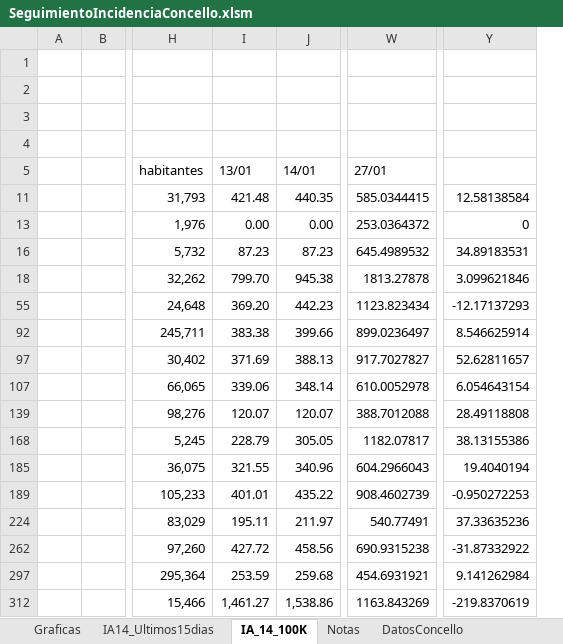
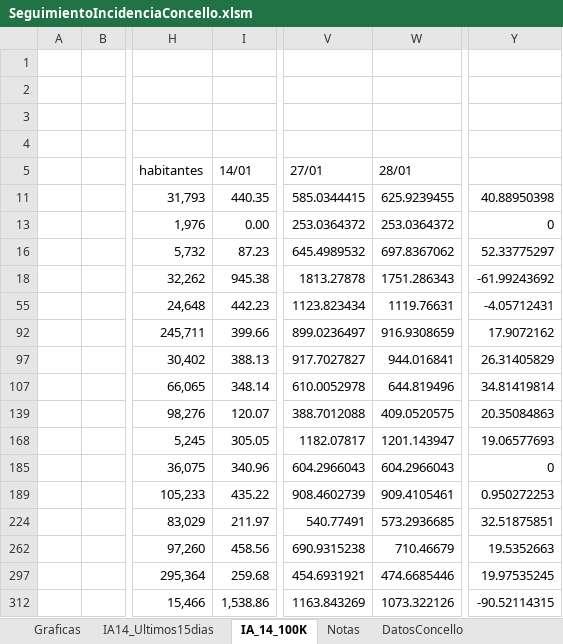
Before and after one commit to NiSanRo/Datos_Covid_Portal_Sergas, an Excel workbook: SeguimientoIncidenciaConcello.xlsm, sheet IA_14_100K, drawn as a sheet; only a part is shown, gaps mark what is left out; values as stored, in another font and other column widths than the file's, no borders; charts and pictures and table styles not drawn; removed rows and columns are numbered as before the commit, all else as after; the diff names each change by its address in the sheet, - before the commit and + after, or states it on an @@ line.

```diff
--- a/SeguimientoIncidenciaConcello.xlsm (sheet IA_14_100K)
+++ b/SeguimientoIncidenciaConcello.xlsm (sheet IA_14_100K)
-column I (13/01), rows 11-312: 421.48 | 0.00 | 87.23 | 799.70 | 369.20 | 383.38 | 371.69 | 339.06 | 120.07 | 228.79 | 321.55 | 401.01 | 195.11 | 427.72 | 253.59 | 1,461.27
+column W (28/01), rows 11-312: 625.9239455 | 253.0364372 | 697.8367062 | 1751.286343 | 1119.76631 | 916.9308659 | 944.016841 | 644.819496 | 409.0520575 | 1201.143947 | 604.2966043 | 909.4105461 | 573.2936685 | 710.46679 | 474.6685446 | 1073.322126
-Y11: 12.58138584
+Y11: 40.88950398
-Y16: 34.89183531
+Y16: 52.33775297
-Y18: 3.099621846
+Y18: -61.99243692
-Y55: -12.17137293
+Y55: -4.05712431
-Y92: 8.546625914
+Y92: 17.9072162
-Y97: 52.62811657
+Y97: 26.31405829
-Y107: 6.054643154
+Y107: 34.81419814
-Y139: 28.49118808
+Y139: 20.35084863
-Y168: 38.13155386
+Y168: 19.06577693
-Y185: 19.4040194
+Y185: 0
-Y189: -0.950272253
+Y189: 0.950272253
-Y224: 37.33635236
+Y224: 32.51875851
-Y262: -31.87332922
+Y262: 19.5352663
-Y297: 9.141262984
+Y297: 19.97535245
-Y312: -219.8370619
+Y312: -90.52114315
```
Also changed, not shown: sheet Graficas, sheet IA14_Ultimos15dias, hidden cells, charts or pictures, SeguimientoIncidenciaArea.xlsm, 6 other files.
